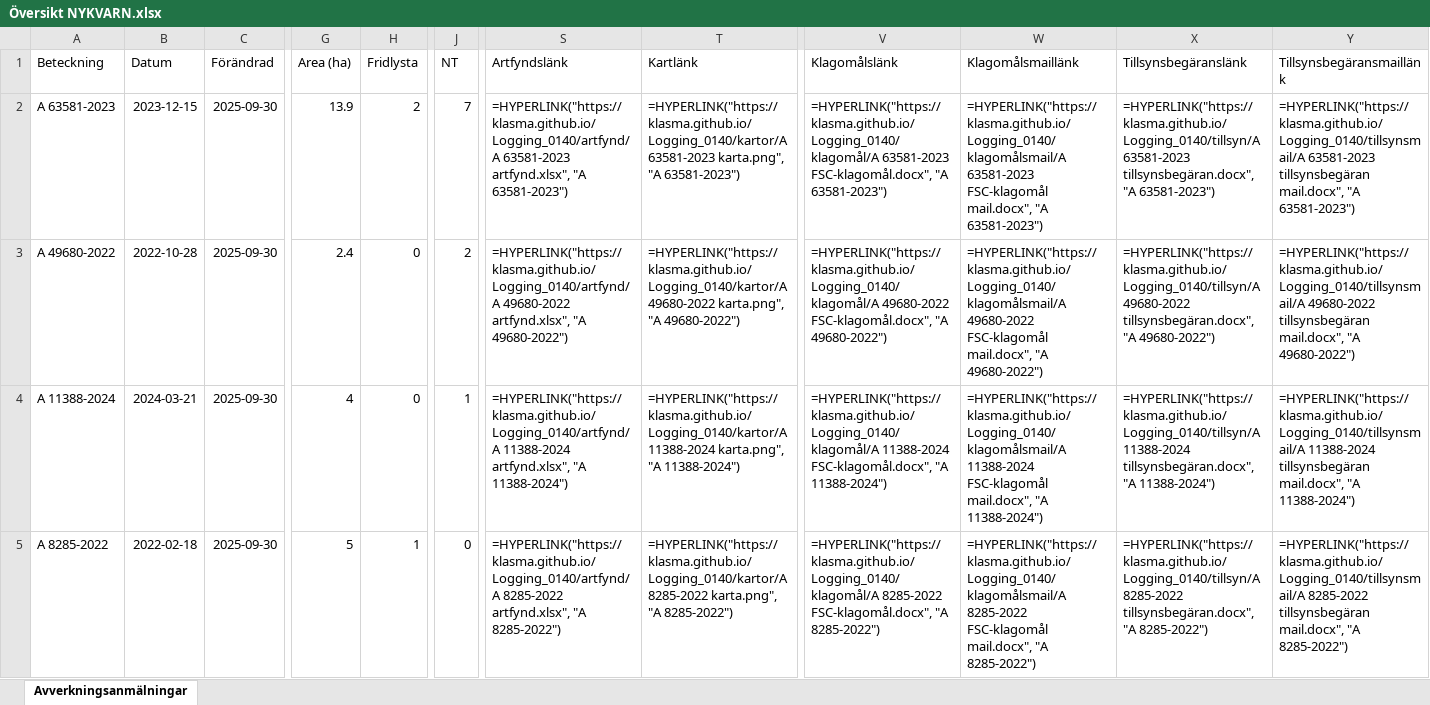
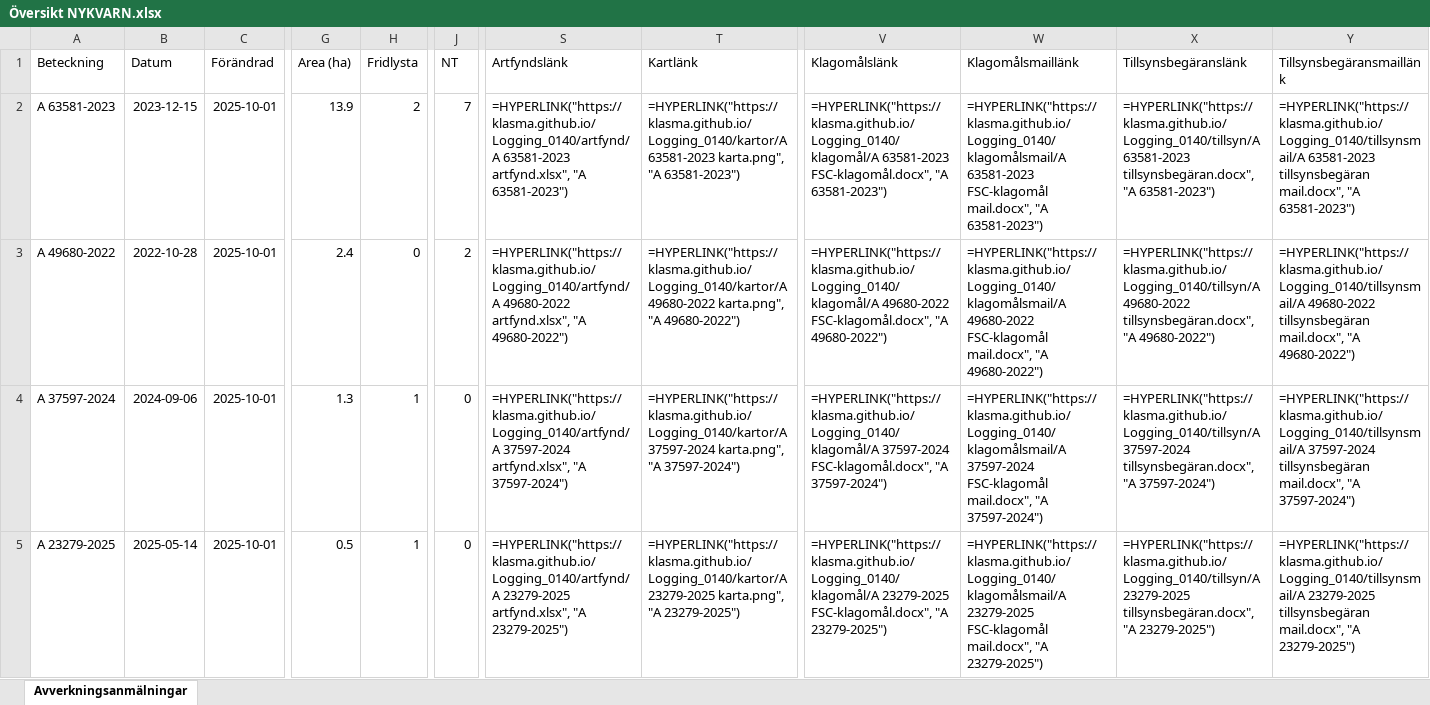
Before and after one commit to klasma/Logging_0140, an Excel workbook: Översikt NYKVARN.xlsx, sheet Avverkningsanmälningar, drawn as a sheet; only a part is shown, gaps mark what is left out; values as stored, in another font and other column widths than the file's, no borders; formulas without a stored value are shown as written; the diff covers the shown part only; the diff names each change by its address in the sheet, - before the commit and + after, or states it on an @@ line.

```diff
--- a/Översikt NYKVARN.xlsx (sheet Avverkningsanmälningar)
+++ b/Översikt NYKVARN.xlsx (sheet Avverkningsanmälningar)
-C2:C5 (Förändrad): 2025-09-30
+C2:C5 (Förändrad): 2025-10-01
-A4 (Beteckning): A 11388-2024
+A4 (Beteckning): A 37597-2024
-B4 (Datum): 2024-03-21
+B4 (Datum): 2024-09-06
-G4 (Area (ha)): 4
+G4 (Area (ha)): 1.3
-H4 (Fridlysta): 0
+H4 (Fridlysta): 1
-J4 (NT): 1
+J4 (NT): 0
-S4 (Artfyndslänk): =HYPERLINK("https://klasma.github.io/Logging_0140/artfynd/A 11388-2024 artfynd.xlsx", "A 11388-2024")
+S4 (Artfyndslänk): =HYPERLINK("https://klasma.github.io/Logging_0140/artfynd/A 37597-2024 artfynd.xlsx", "A 37597-2024")
-T4 (Kartlänk): =HYPERLINK("https://klasma.github.io/Logging_0140/kartor/A 11388-2024 karta.png", "A 11388-2024")
+T4 (Kartlänk): =HYPERLINK("https://klasma.github.io/Logging_0140/kartor/A 37597-2024 karta.png", "A 37597-2024")
-V4 (Klagomålslänk): =HYPERLINK("https://klasma.github.io/Logging_0140/klagomål/A 11388-2024 FSC-klagomål.docx", "A 11388-2024")
+V4 (Klagomålslänk): =HYPERLINK("https://klasma.github.io/Logging_0140/klagomål/A 37597-2024 FSC-klagomål.docx", "A 37597-2024")
-W4 (Klagomålsmaillänk): =HYPERLINK("https://klasma.github.io/Logging_0140/klagomålsmail/A 11388-2024 FSC-klagomål mail.docx", "A 11388-2024")
+W4 (Klagomålsmaillänk): =HYPERLINK("https://klasma.github.io/Logging_0140/klagomålsmail/A 37597-2024 FSC-klagomål mail.docx", "A 37597-2024")
-X4 (Tillsynsbegäranslänk): =HYPERLINK("https://klasma.github.io/Logging_0140/tillsyn/A 11388-2024 tillsynsbegäran.docx", "A 11388-2024")
+X4 (Tillsynsbegäranslänk): =HYPERLINK("https://klasma.github.io/Logging_0140/tillsyn/A 37597-2024 tillsynsbegäran.docx", "A 37597-2024")
-Y4 (Tillsynsbegäransmaillänk): =HYPERLINK("https://klasma.github.io/Logging_0140/tillsynsmail/A 11388-2024 tillsynsbegäran mail.docx", "A 11388-2024")
+Y4 (Tillsynsbegäransmaillänk): =HYPERLINK("https://klasma.github.io/Logging_0140/tillsynsmail/A 37597-2024 tillsynsbegäran mail.docx", "A 37597-2024")
-A5 (Beteckning): A 8285-2022
+A5 (Beteckning): A 23279-2025
-B5 (Datum): 2022-02-18
+B5 (Datum): 2025-05-14
-G5 (Area (ha)): 5
+G5 (Area (ha)): 0.5
-S5 (Artfyndslänk): =HYPERLINK("https://klasma.github.io/Logging_0140/artfynd/A 8285-2022 artfynd.xlsx", "A 8285-2022")
+S5 (Artfyndslänk): =HYPERLINK("https://klasma.github.io/Logging_0140/artfynd/A 23279-2025 artfynd.xlsx", "A 23279-2025")
-T5 (Kartlänk): =HYPERLINK("https://klasma.github.io/Logging_0140/kartor/A 8285-2022 karta.png", "A 8285-2022")
+T5 (Kartlänk): =HYPERLINK("https://klasma.github.io/Logging_0140/kartor/A 23279-2025 karta.png", "A 23279-2025")
-V5 (Klagomålslänk): =HYPERLINK("https://klasma.github.io/Logging_0140/klagomål/A 8285-2022 FSC-klagomål.docx", "A 8285-2022")
+V5 (Klagomålslänk): =HYPERLINK("https://klasma.github.io/Logging_0140/klagomål/A 23279-2025 FSC-klagomål.docx", "A 23279-2025")
-W5 (Klagomålsmaillänk): =HYPERLINK("https://klasma.github.io/Logging_0140/klagomålsmail/A 8285-2022 FSC-klagomål mail.docx", "A 8285-2022")
+W5 (Klagomålsmaillänk): =HYPERLINK("https://klasma.github.io/Logging_0140/klagomålsmail/A 23279-2025 FSC-klagomål mail.docx", "A 23279-2025")
-X5 (Tillsynsbegäranslänk): =HYPERLINK("https://klasma.github.io/Logging_0140/tillsyn/A 8285-2022 tillsynsbegäran.docx", "A 8285-2022")
+X5 (Tillsynsbegäranslänk): =HYPERLINK("https://klasma.github.io/Logging_0140/tillsyn/A 23279-2025 tillsynsbegäran.docx", "A 23279-2025")
-Y5 (Tillsynsbegäransmaillänk): =HYPERLINK("https://klasma.github.io/Logging_0140/tillsynsmail/A 8285-2022 tillsynsbegäran mail.docx", "A 8285-2022")
+Y5 (Tillsynsbegäransmaillänk): =HYPERLINK("https://klasma.github.io/Logging_0140/tillsynsmail/A 23279-2025 tillsynsbegäran mail.docx", "A 23279-2025")
```
Also changed, not shown: 365 edited cells elsewhere in this sheet, artfynd/A 37597-2024 artfynd.xlsx, artfynd/A 49680-2022 artfynd.xlsx, 41 other files.
